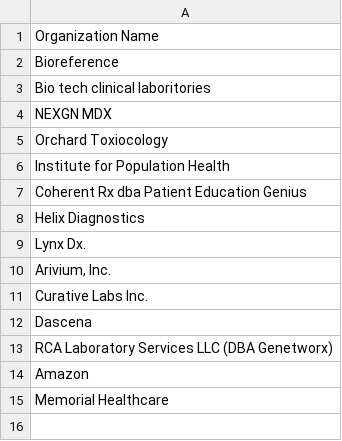
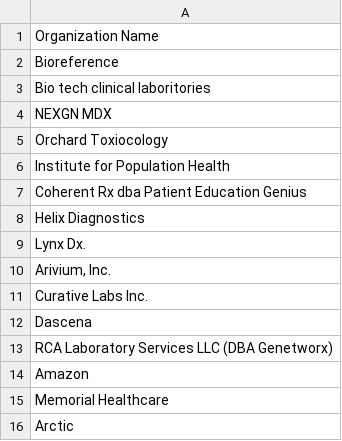
Before and after one commit to informationsoftworks/mihin, a CSV file: oids/covid.csv, drawn as a sheet.

```diff
--- a/oids/covid.csv
+++ b/oids/covid.csv
@@ -15 +15,2 @@ Amazon
 Memorial Healthcare
+Arctic
```
Also changed, not shown: oids/medrec.csv.
